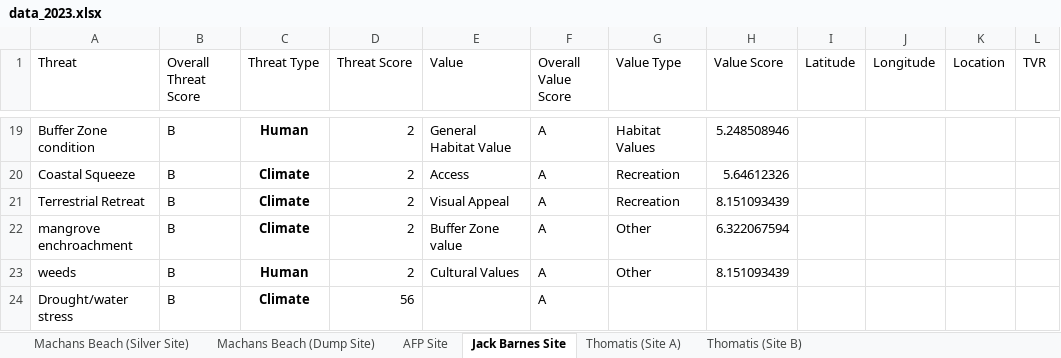
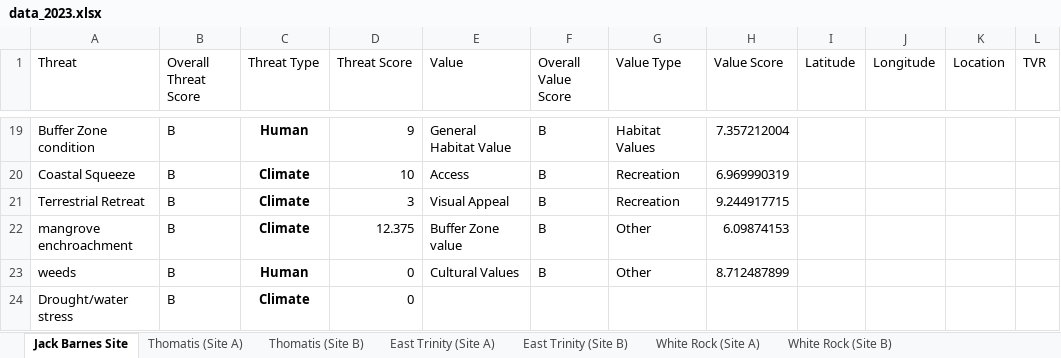
Before and after one commit to LucanSinclair/Saltmarsh-Savers, an Excel workbook: data/data_2023.xlsx, sheet Jack Barnes Site, drawn as a sheet; only a part is shown, gaps mark what is left out; values as stored, in another font and other column widths than the file's, no borders; the diff covers the shown part only; the diff names each change by its address in the sheet, - before the commit and + after, or states it on an @@ line.

Commit message:
Added 2023 Saltmarsh Data
- Added 2023 Saltmarsh data
- Fixed bug in values graph where values were displaying incorrectly
- Added east trinity Shapefiles for NDVI Code
- Added datacube config file
- Added dummy photo for photo testing in Map_Test.py

```diff
--- a/data/data_2023.xlsx (sheet Jack Barnes Site)
+++ b/data/data_2023.xlsx (sheet Jack Barnes Site)
-sheet tab: Machans Beach (Silver Site)
-sheet tab: Machans Beach (Dump Site)
-sheet tab: AFP Site
+sheet tab: East Trinity (Site A)
+sheet tab: East Trinity (Site B)
+sheet tab: White Rock (Site A)
+sheet tab: White Rock (Site B)
-D19 (Threat Score): 2
+D19 (Threat Score): 9
-F19:F23 (Overall Value Score): A
+F19:F23 (Overall Value Score): B
-H19 (Value Score): 5.248508946
+H19 (Value Score): 7.357212004
-D20 (Threat Score): 2
+D20 (Threat Score): 10
-H20 (Value Score): 5.64612326
+H20 (Value Score): 6.969990319
-D21 (Threat Score): 2
+D21 (Threat Score): 3
-H21 (Value Score): 8.151093439
+H21 (Value Score): 9.244917715
-D22 (Threat Score): 2
+D22 (Threat Score): 12.375
-H22 (Value Score): 6.322067594
+H22 (Value Score): 6.09874153
-D23 (Threat Score): 2
+D23 (Threat Score): 0
-H23 (Value Score): 8.151093439
+H23 (Value Score): 8.712487899
-D24 (Threat Score): 56
+D24 (Threat Score): 0
-F24 (Overall Value Score): A
+F24 (Overall Value Score): (empty)
```
Also changed, not shown: 52 edited cells elsewhere in this sheet, sheet Thomatis (Site B), sheet Thomatis (Site A), data/data_2024.xlsx, 18 other files.
